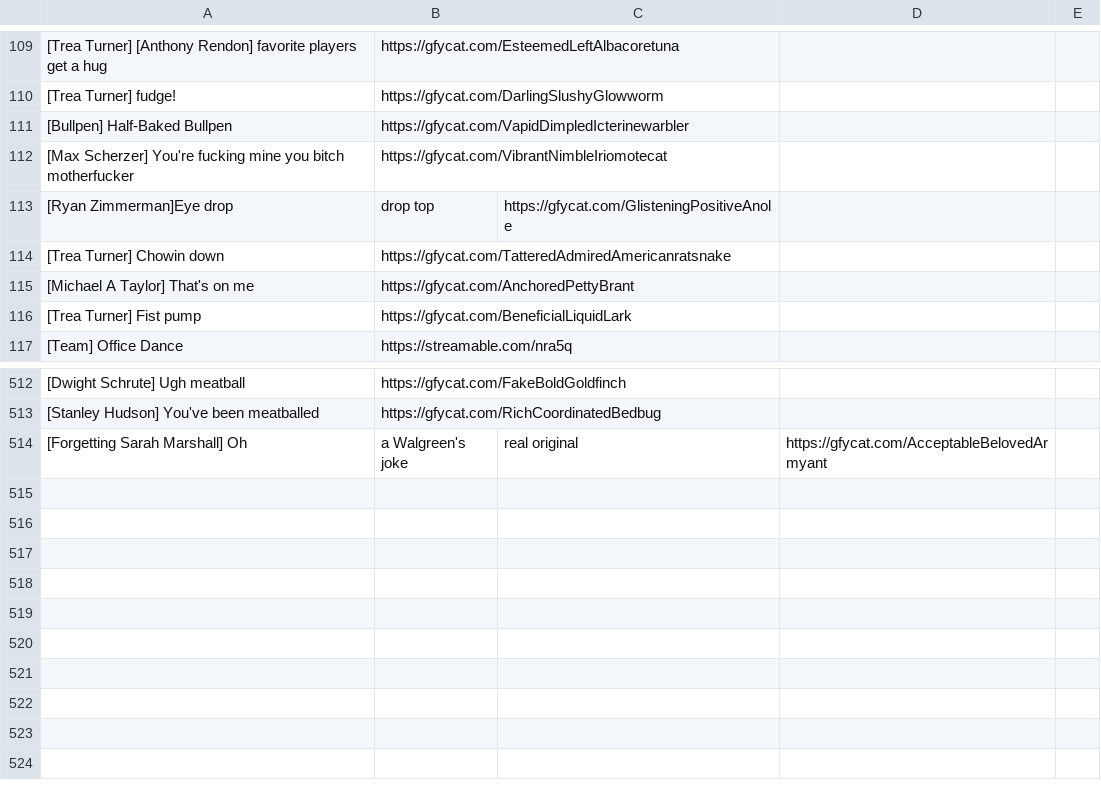
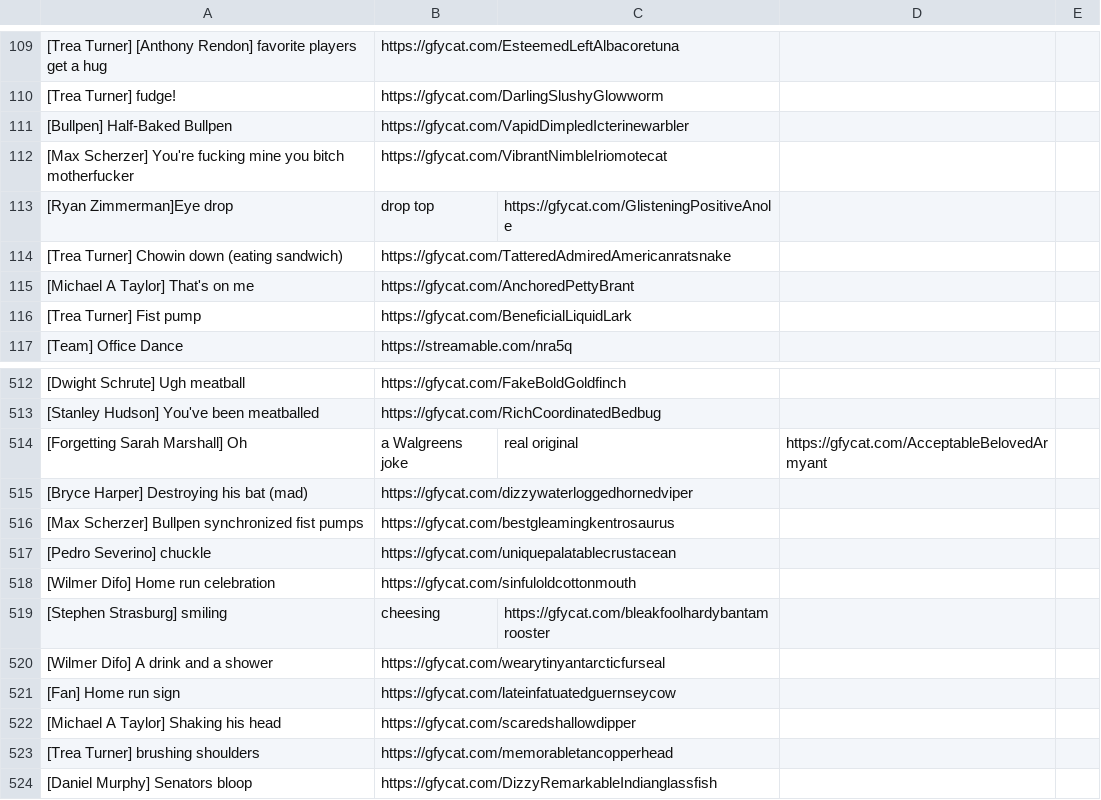
Before and after one commit to efitz11/natsgifbot, a CSV file: postlist.csv, drawn as a sheet; only a part is shown, gaps mark what is left out; the diff names each change by its address in the sheet, - before the commit and + after, or states it on an @@ line.

Commit message:
new gifs

```diff
--- a/postlist.csv
+++ b/postlist.csv
-A114: [Trea Turner] Chowin down
+A114: [Trea Turner] Chowin down (eating sandwich)
-B514: a Walgreen's joke
+B514: a Walgreens joke
+row 515: [Bryce Harper] Destroying his bat (mad) | https://gfycat.com/dizzywaterloggedhornedviper
+row 516: [Max Scherzer] Bullpen synchronized fist pumps | https://gfycat.com/bestgleamingkentrosaurus
+row 517: [Pedro Severino] chuckle | https://gfycat.com/uniquepalatablecrustacean
+row 518: [Wilmer Difo] Home run celebration | https://gfycat.com/sinfuloldcottonmouth
+row 519: [Stephen Strasburg] smiling | cheesing | https://gfycat.com/bleakfoolhardybantamrooster
+row 520: [Wilmer Difo] A drink and a shower | https://gfycat.com/wearytinyantarcticfurseal
+row 521: [Fan] Home run sign | https://gfycat.com/lateinfatuatedguernseycow
+row 522: [Michael A Taylor] Shaking his head | https://gfycat.com/scaredshallowdipper
+row 523: [Trea Turner] brushing shoulders | https://gfycat.com/memorabletancopperhead
+row 524: [Daniel Murphy] Senators bloop | https://gfycat.com/DizzyRemarkableIndianglassfish
```
